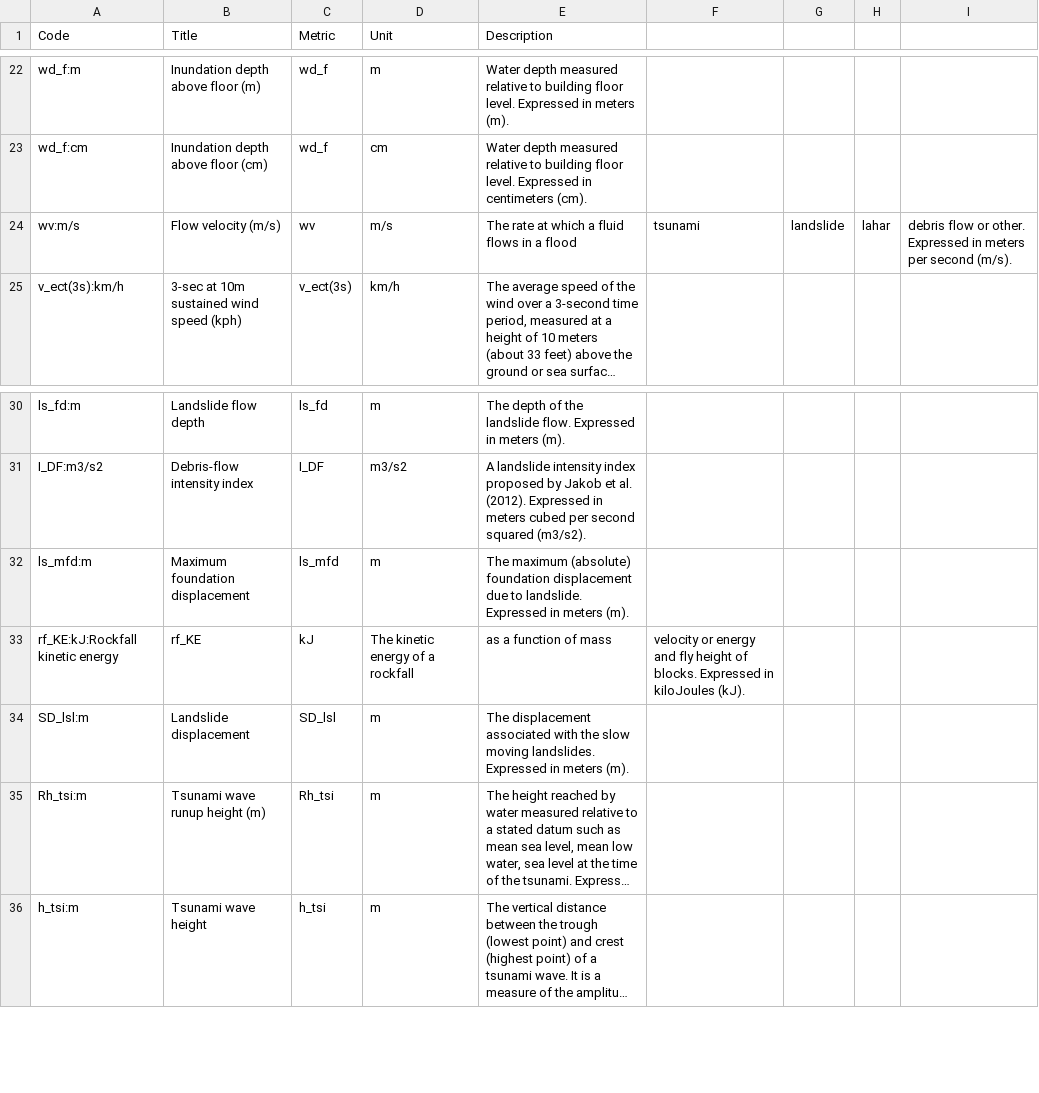
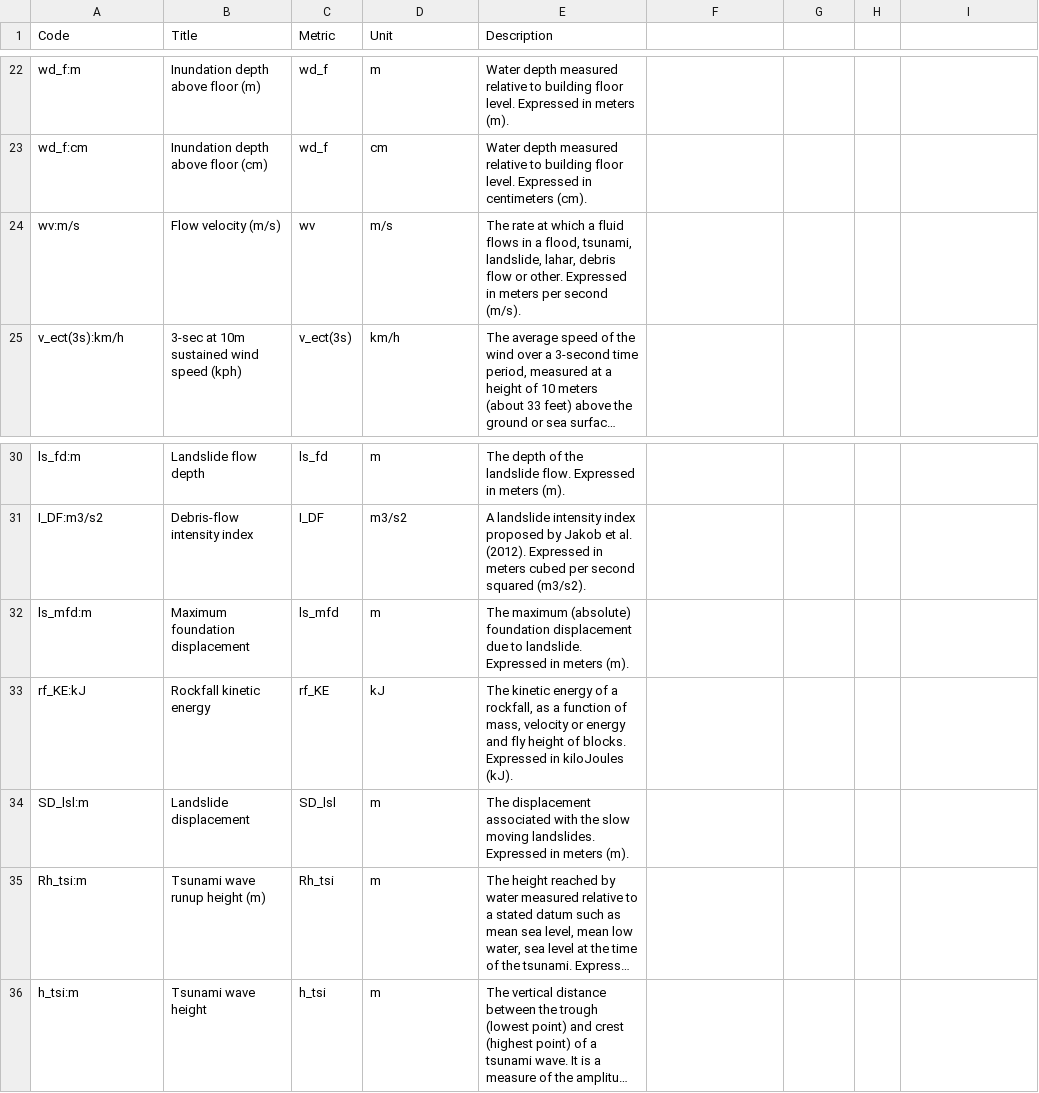
Before and after one commit to GFDRR/rdl-standard, a CSV file: schema/codelists/open/IMT.csv, drawn as a sheet; only a part is shown, gaps mark what is left out; long unchanged cells end in …; removed rows and columns are numbered as before the commit, all else as after; the diff names each change by its address in the sheet, - before the commit and + after, or states it on an @@ line.

```diff
--- a/schema/codelists/open/IMT.csv
+++ b/schema/codelists/open/IMT.csv
-E24 (Description): …in a flood
+E24 (Description): …in a flood, tsunami, landslide, lahar, debris flow or other. Expressed in meters per second (m/s).
-F24: tsunami
+F24: (empty)
-G24: landslide
+G24: (empty)
-H24: lahar
+H24: (empty)
-I24: debris flow or other. Expressed in meters per second (m/s).
+I24: (empty)
-row 33: rf_KE:kJ:Rockfall kinetic energy | rf_KE | kJ | The kinetic energy of a rockfall | as a function of mass | velocity or energy and fly height of blocks. Expressed in kiloJoules (kJ).
+row 33: rf_KE:kJ | Rockfall kinetic energy | rf_KE | kJ | The kinetic energy of a rockfall, as a function of mass, velocity or energy and fly height of blocks. Expressed in kiloJoules (kJ).
```
Also changed, not shown: mappings/HIPS_codes_2025update.csv, schema/codelists/closed/metric_dimension.csv, 5 other files.
